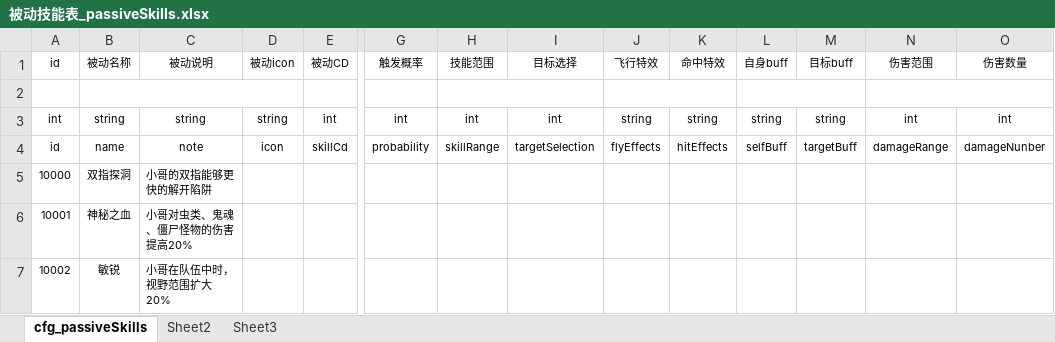
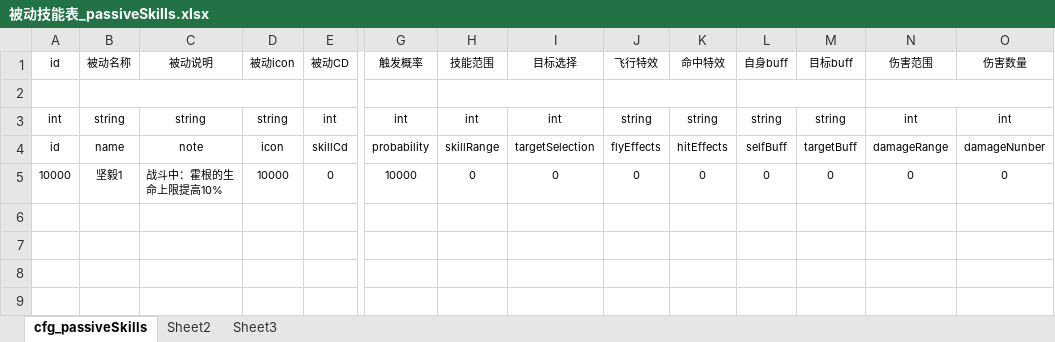
Before and after one commit to hero47/TombTmp, an Excel workbook: design/Excel/excel/被动技能表_passiveSkills.xlsx, sheet cfg_passiveSkills, drawn as a sheet; only a part is shown, gaps mark what is left out; values as stored, in another font and other column widths than the file's, no borders; removed rows and columns are numbered as before the commit, all else as after; rows hold the shown columns only; the diff names each change by its address in the sheet, - before the commit and + after, or states it on an @@ line.

```diff
--- a/design/Excel/excel/被动技能表_passiveSkills.xlsx (sheet cfg_passiveSkills)
+++ b/design/Excel/excel/被动技能表_passiveSkills.xlsx (sheet cfg_passiveSkills)
-row 5: 10000 | 双指探洞 | 小哥的双指能够更快的解开陷阱
-row 6: 10001 | 神秘之血 | 小哥对虫类、鬼魂、僵尸怪物的伤害提高20%
-row 7: 10002 | 敏锐 | 小哥在队伍中时，视野范围扩大20%
+row 5: 10000 | 坚毅1 | 战斗中：霍根的生命上限提高10% | 10000 | 0 | 10000 | 0 | 0 | 0 | 0 | 0 | 0 | 0 | 0
```
Also changed, not shown: design/Excel/excel/主动技能表_activeSkills.xlsx, design/Excel/excel/技能buff表_skillBuff.xlsx.
